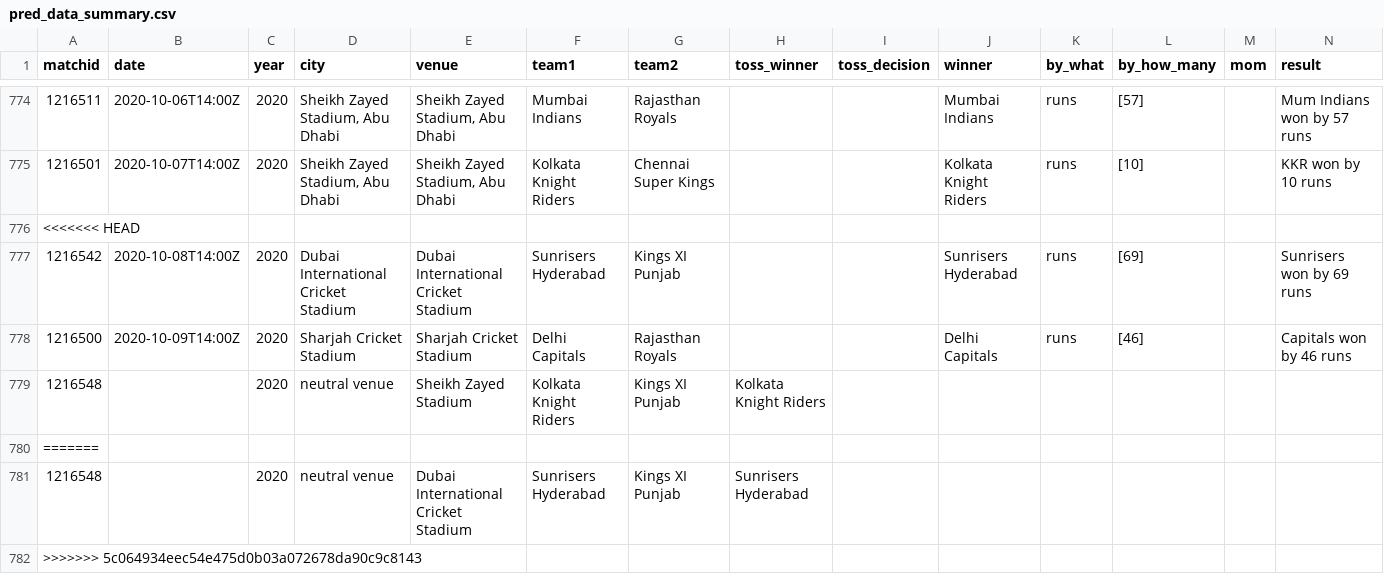
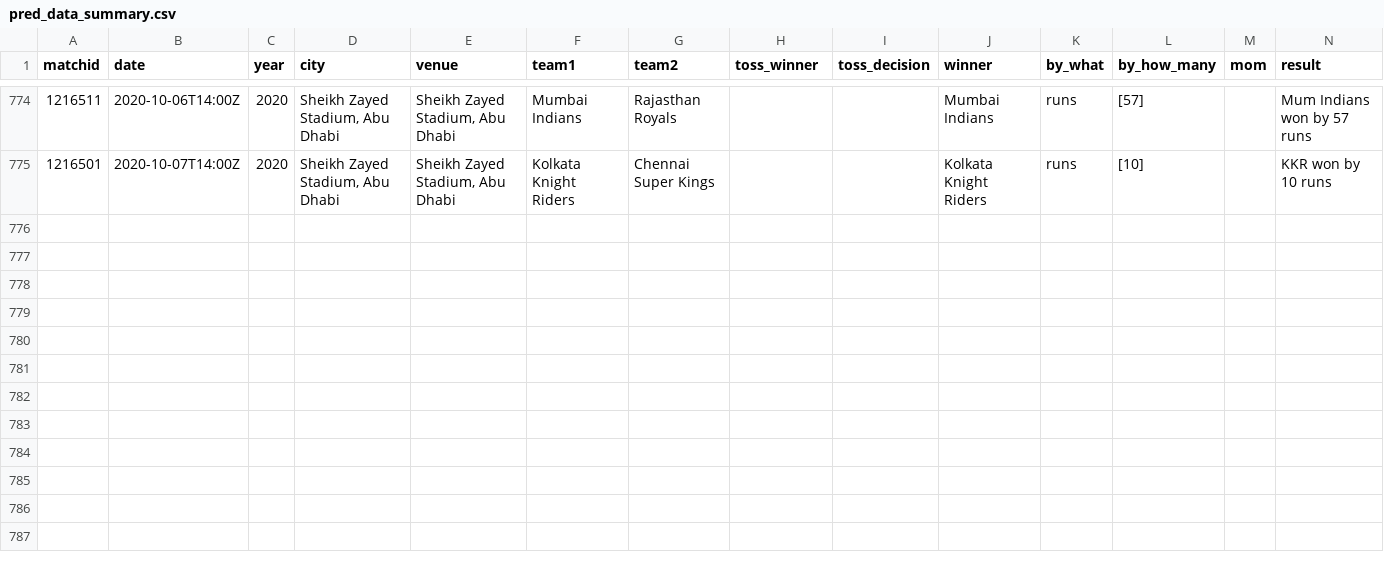
Before and after one commit to abhishek374/dream11, a CSV file: Data/pred_data_summary.csv, drawn as a sheet; only a part is shown, gaps mark what is left out; rows hold the shown columns only; the diff names each change by its address in the sheet, - before the commit and + after, or states it on an @@ line.

```diff
--- a/Data/pred_data_summary.csv
+++ b/Data/pred_data_summary.csv
-row 776: <<<<<<< HEAD
-row 777: 1216542 | 2020-10-08T14:00Z | 2020 | Dubai International Cricket Stadium | Dubai International Cricket Stadium | Sunrisers Hyderabad | Kings XI Punjab |  |  | Sunrisers Hyderabad | runs | [69] |  | Sunrisers won by 69 runs
-row 778: 1216500 | 2020-10-09T14:00Z | 2020 | Sharjah Cricket Stadium | Sharjah Cricket Stadium | Delhi Capitals | Rajasthan Royals |  |  | Delhi Capitals | runs | [46] |  | Capitals won by 46 runs
-row 779: 1216548 |  | 2020 | neutral venue | Sheikh Zayed Stadium | Kolkata Knight Riders | Kings XI Punjab | Kolkata Knight Riders
-row 780: =======
-row 781: 1216548 |  | 2020 | neutral venue | Dubai International Cricket Stadium | Sunrisers Hyderabad | Kings XI Punjab | Sunrisers Hyderabad
-row 782: >>>>>>> 5c064934eec54e475d0b03a072678da90c9c8143
```
Also changed, not shown: 1 other file.
